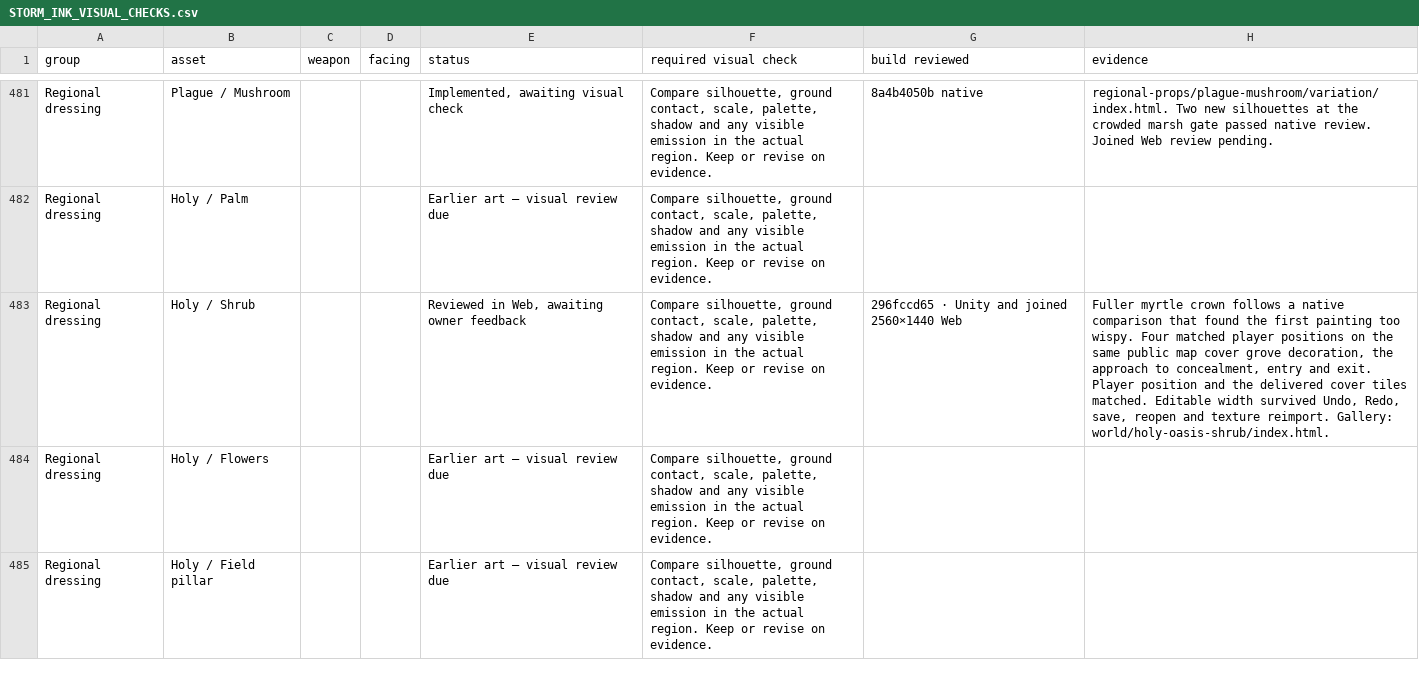
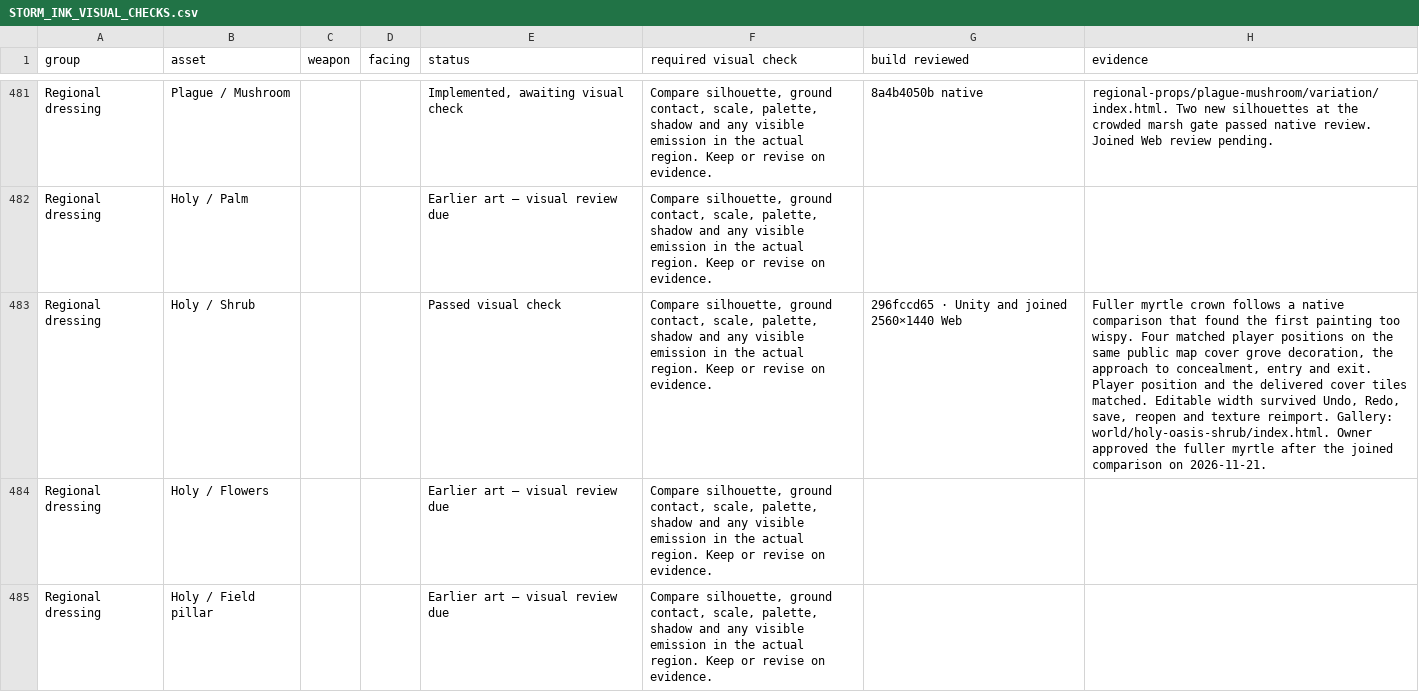
Before and after one commit to Nevanyte/RogueHalla, a CSV file: docs/art/STORM_INK_VISUAL_CHECKS.csv, drawn as a sheet; only a part is shown, gaps mark what is left out; the diff names each change by its address in the sheet, - before the commit and + after, or states it on an @@ line.

Commit message:
Record approval for the fuller Holy myrtle

```diff
--- a/docs/art/STORM_INK_VISUAL_CHECKS.csv
+++ b/docs/art/STORM_INK_VISUAL_CHECKS.csv
-E483 (status): Reviewed in Web, awaiting owner feedback
+E483 (status): Passed visual check
-H483 (evidence): …Gallery: world/holy-oasis-shrub/index.html.
+H483 (evidence): …Gallery: world/holy-oasis-shrub/index.html. Owner approved the fuller myrtle after the joined comparison on 2026-11-21.
```
Also changed, not shown: 1 other file.
